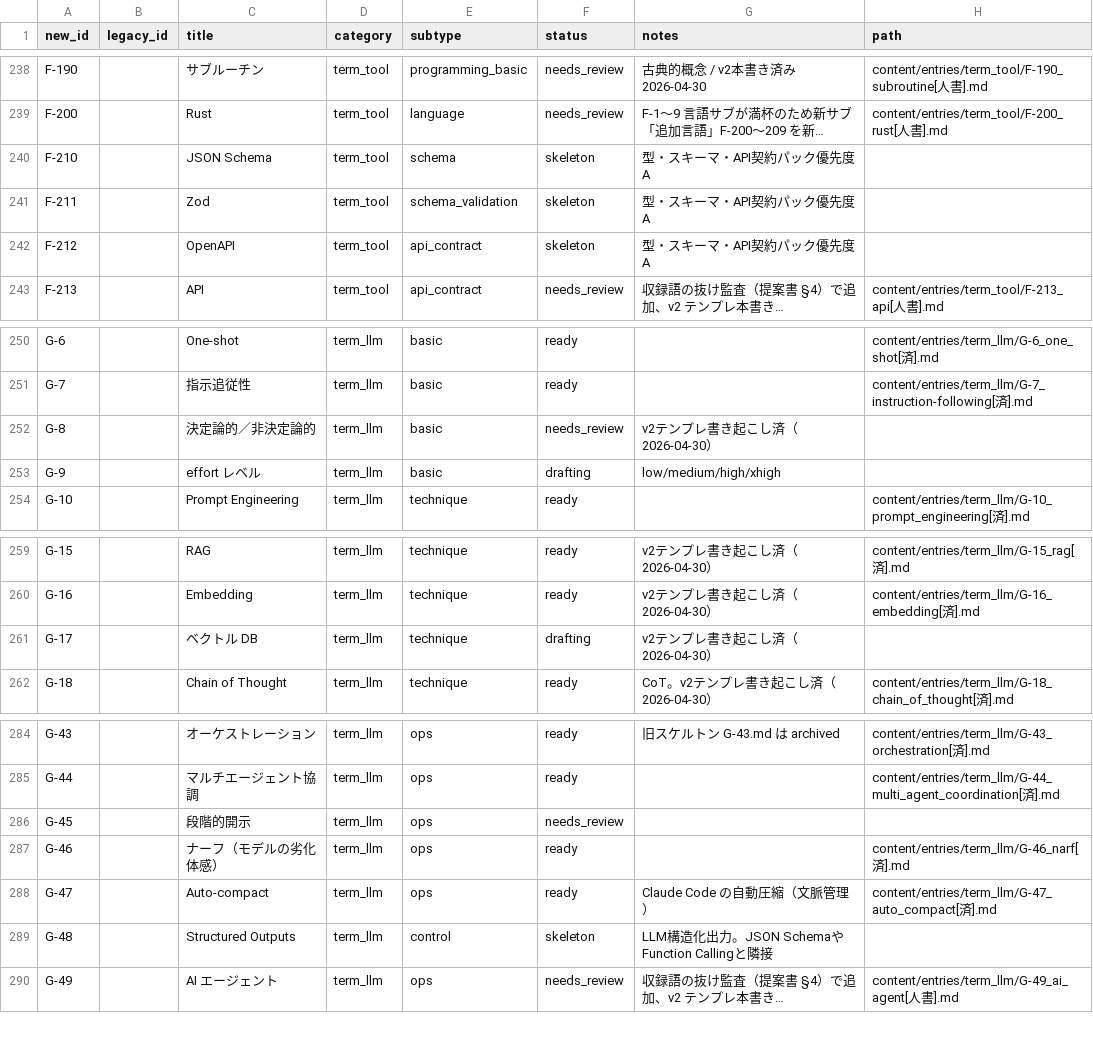
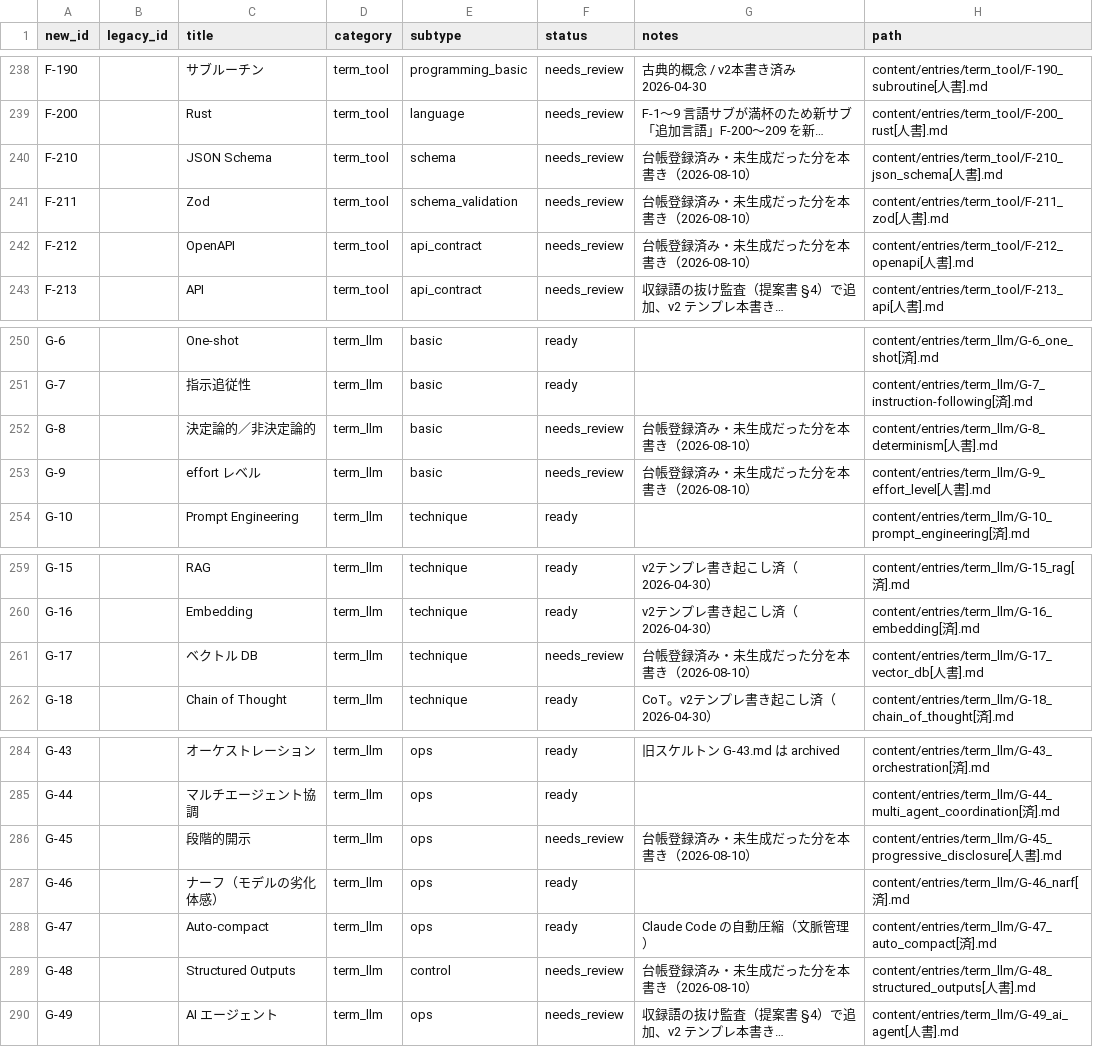
Before and after one commit to Taguchi-1989/VibeCodingDictionary, a CSV file: ledgers/entries.csv, drawn as a sheet; only a part is shown, gaps mark what is left out; long unchanged cells end in …; the diff names each change by its address in the sheet, - before the commit and + after, or states it on an @@ line.

```diff
--- a/ledgers/entries.csv
+++ b/ledgers/entries.csv
-F240:F242 (status): skeleton
+F240:F242 (status): needs_review
-G240:G242 (notes): 型・スキーマ・API契約パック優先度A
+G240:G242 (notes): 台帳登録済み・未生成だった分を本書き（2026-08-10）
-H240 (path): (empty)
+H240 (path): content/entries/term_tool/F-210_json_schema[人書].md
-H241 (path): (empty)
+H241 (path): content/entries/term_tool/F-211_zod[人書].md
-H242 (path): (empty)
+H242 (path): content/entries/term_tool/F-212_openapi[人書].md
-G252 (notes): v2テンプレ書き起こし済（2026-04-30）
+G252 (notes): 台帳登録済み・未生成だった分を本書き（2026-08-10）
-H252 (path): (empty)
+H252 (path): content/entries/term_llm/G-8_determinism[人書].md
-F253 (status): drafting
+F253 (status): needs_review
-G253 (notes): low/medium/high/xhigh
+G253 (notes): 台帳登録済み・未生成だった分を本書き（2026-08-10）
-H253 (path): (empty)
+H253 (path): content/entries/term_llm/G-9_effort_level[人書].md
-F261 (status): drafting
+F261 (status): needs_review
-G261 (notes): v2テンプレ書き起こし済（2026-04-30）
+G261 (notes): 台帳登録済み・未生成だった分を本書き（2026-08-10）
-H261 (path): (empty)
+H261 (path): content/entries/term_llm/G-17_vector_db[人書].md
-G286 (notes): (empty)
+G286 (notes): 台帳登録済み・未生成だった分を本書き（2026-08-10）
-H286 (path): (empty)
+H286 (path): content/entries/term_llm/G-45_progressive_disclosure[人書].md
-F289 (status): skeleton
+F289 (status): needs_review
-G289 (notes): LLM構造化出力。JSON SchemaやFunction Callingと隣接
+G289 (notes): 台帳登録済み・未生成だった分を本書き（2026-08-10）
-H289 (path): (empty)
+H289 (path): content/entries/term_llm/G-48_structured_outputs[人書].md
```
Also changed, not shown: 12 other files.
